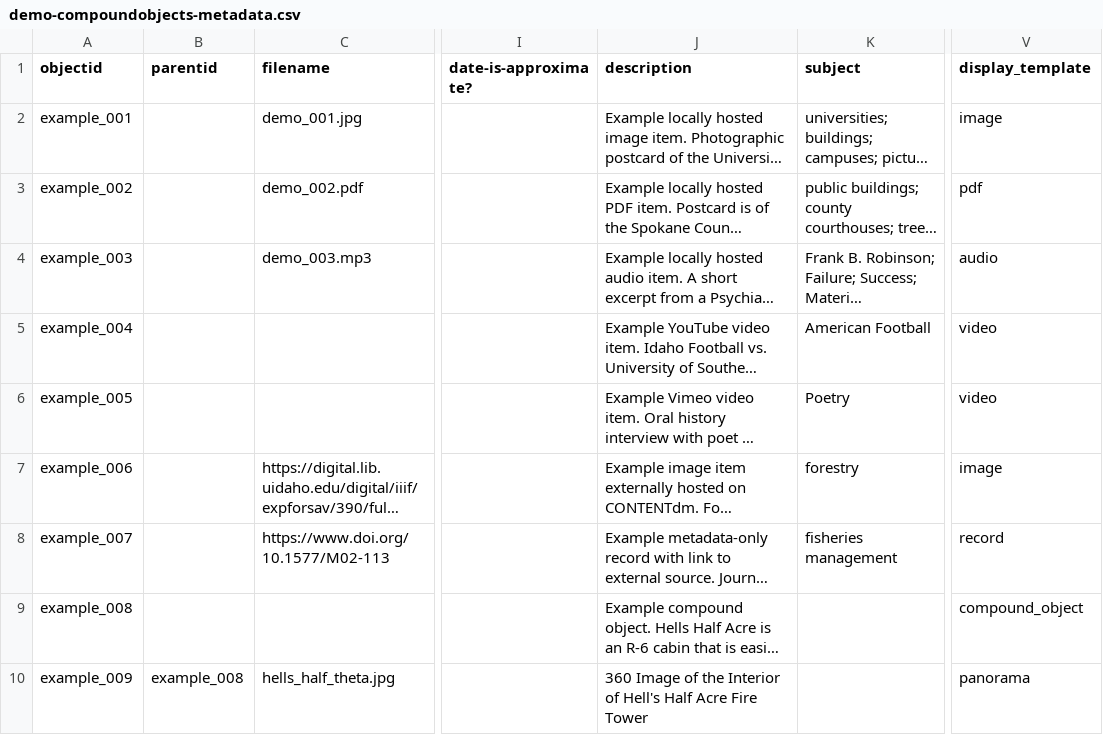
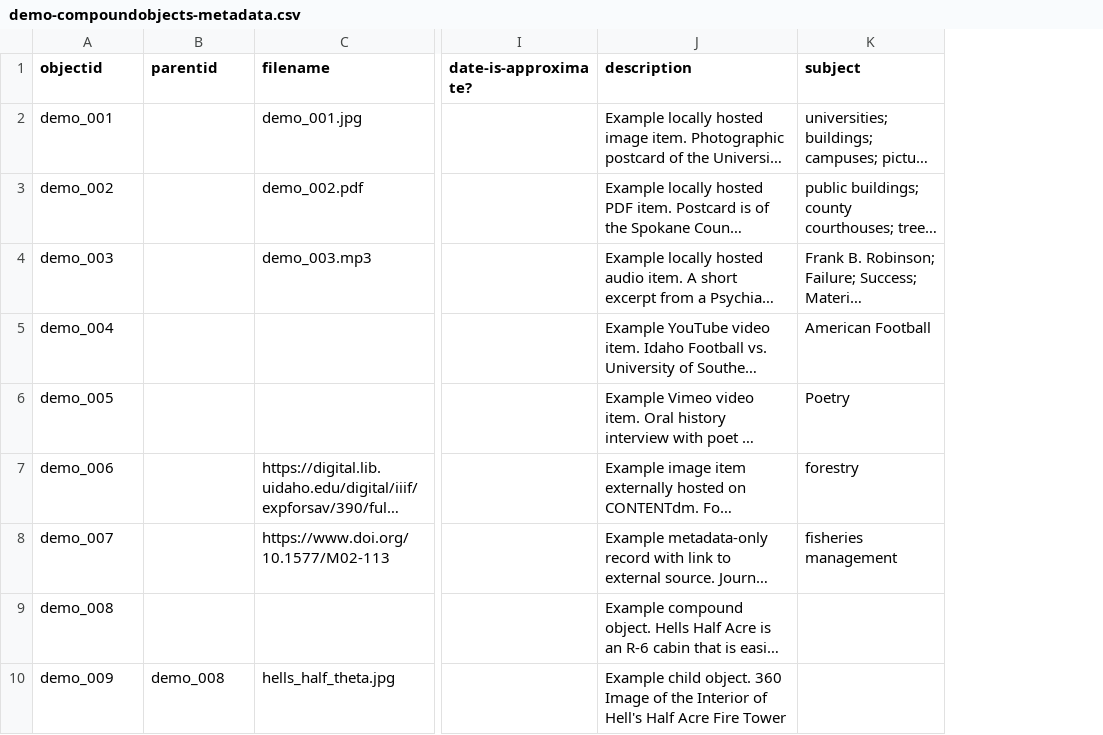
Before and after one commit to CollectionBuilder/collectionbuilder-gh, a CSV file: _data/demo-compoundobjects-metadata.csv, drawn as a sheet; only a part is shown, gaps mark what is left out; long unchanged cells end in …; the diff covers the shown part only; the diff names each change by its address in the sheet, - before the commit and + after, or states it on an @@ line.

Commit message:
make metadata consistent with ccb-csv

```diff
--- a/_data/demo-compoundobjects-metadata.csv
+++ b/_data/demo-compoundobjects-metadata.csv
-column V (display_template), rows 2-10: image | pdf | audio | video | video | image | record | compound_object | panorama
-A2 (objectid): example_001
+A2 (objectid): demo_001
-A3 (objectid): example_002
+A3 (objectid): demo_002
-A4 (objectid): example_003
+A4 (objectid): demo_003
-A5 (objectid): example_004
+A5 (objectid): demo_004
-A6 (objectid): example_005
+A6 (objectid): demo_005
-A7 (objectid): example_006
+A7 (objectid): demo_006
-A8 (objectid): example_007
+A8 (objectid): demo_007
-A9 (objectid): example_008
+A9 (objectid): demo_008
-A10 (objectid): example_009
+A10 (objectid): demo_009
-B10 (parentid): example_008
+B10 (parentid): demo_008
-J10 (description): 360 Image…
+J10 (description): Example child object. 360 Image…
```
Also changed, not shown: 60 edited cells elsewhere in this file, 1 other file.
